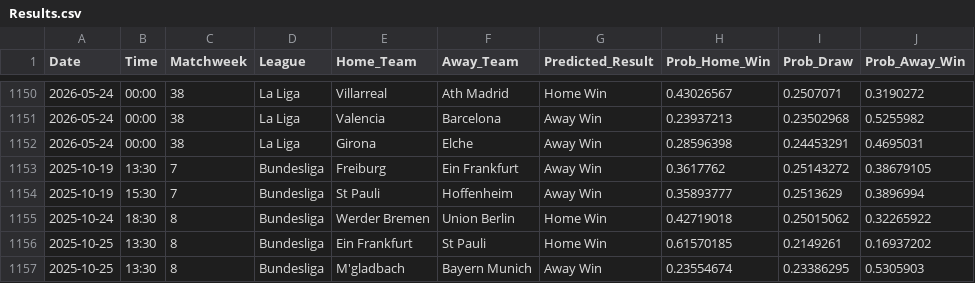
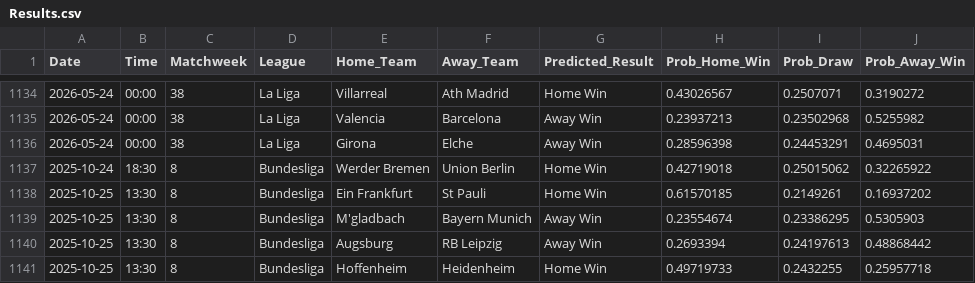
Before and after one commit to tl0375/PredictingFootballMatchesWorkflow, a CSV file: Results.csv, drawn as a sheet; only a part is shown, gaps mark what is left out; the shorter side is filled out with more unchanged rows; the diff covers the shown part only.

```diff
--- a/Results.csv
+++ b/Results.csv
@@ -1152,4 +1136,2 @@ Date,Time,Matchweek,League,Home_Team,Away_Team,Predicted_Result,Prob_Home_Win,Pr
 2026-05-24,00:00,38,La Liga,Girona,Elche,Away Win,0.28596398,0.24453291,0.4695031
-2025-10-19,13:30,7,Bundesliga,Freiburg,Ein Frankfurt,Away Win,0.3617762,0.25143272,0.38679105
-2025-10-19,15:30,7,Bundesliga,St Pauli,Hoffenheim,Away Win,0.35893777,0.2513629,0.3896994
 2025-10-24,18:30,8,Bundesliga,Werder Bremen,Union Berlin,Home Win,0.42719018,0.25015062,0.32265922
```
Also changed, not shown: 16 removed rows elsewhere in this file, 1 other file.
